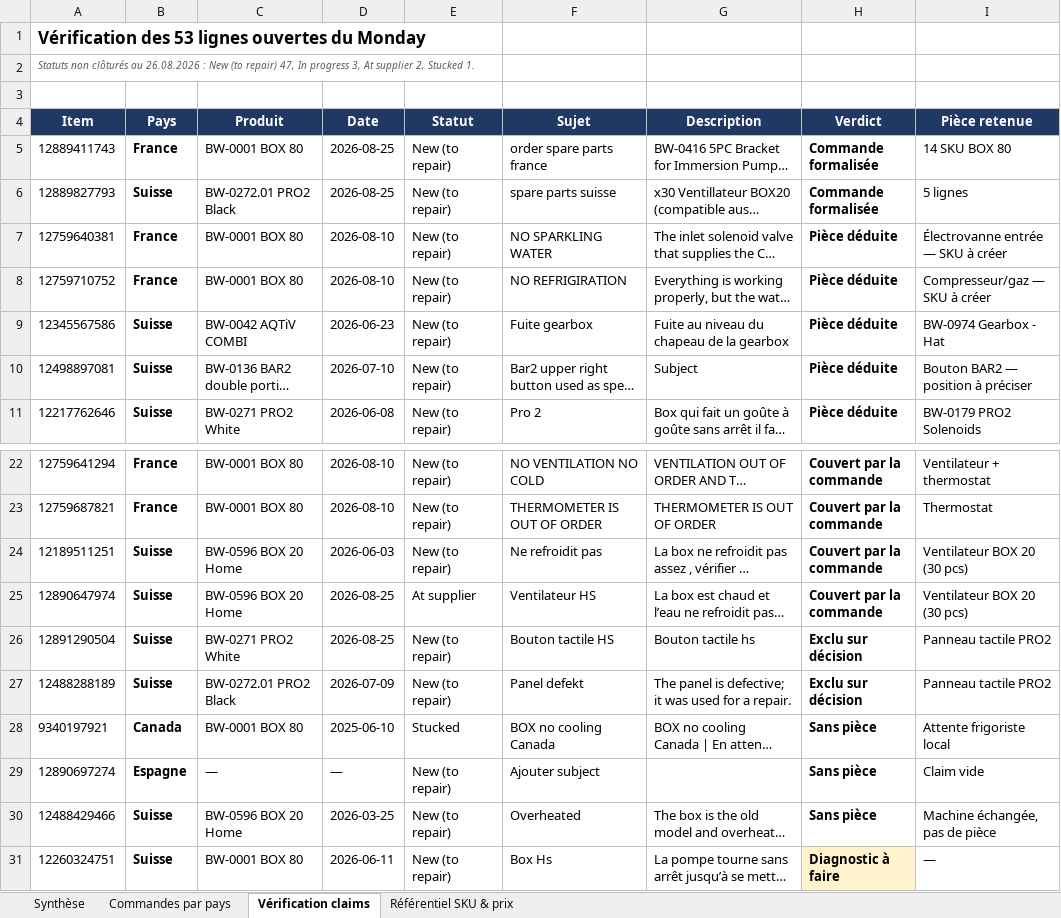
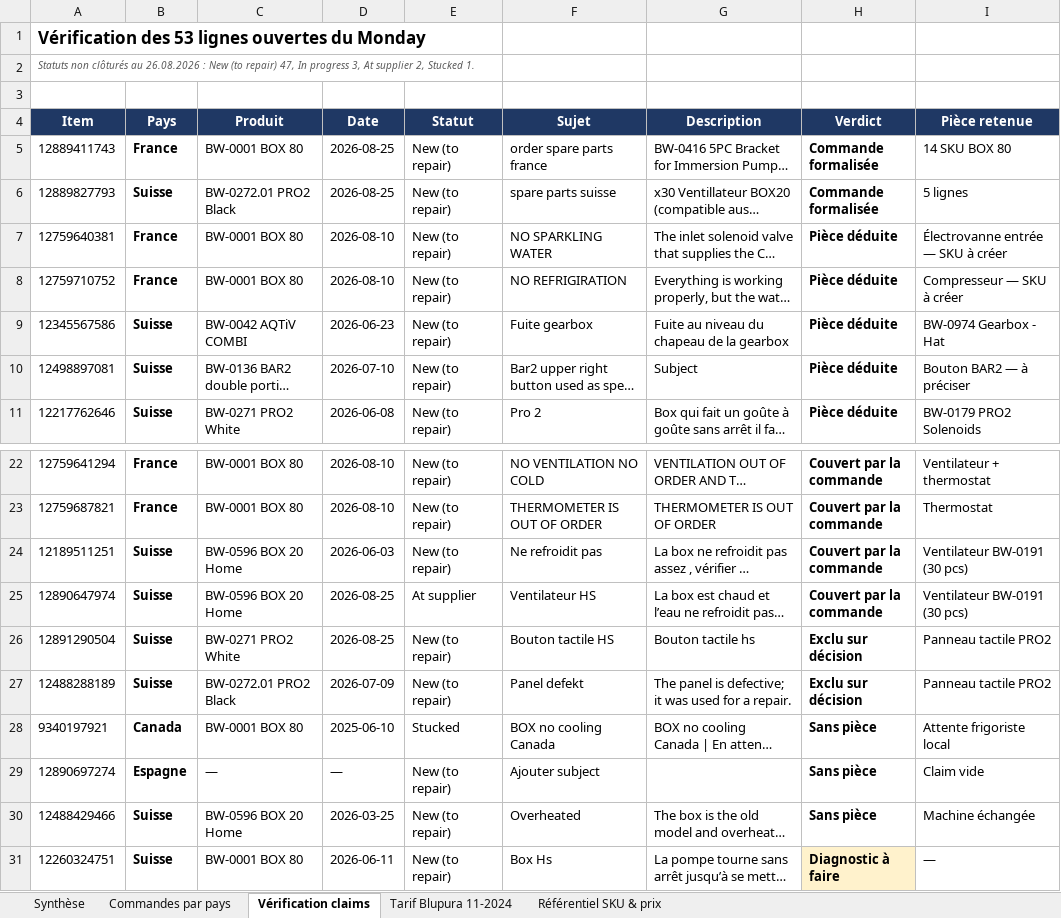
Before and after one commit to mathieu-blip/bewtr-tech-hub, an Excel workbook: out/BE-WTR_commandes-spare-parts-par-pays_2026-08-26.xlsx, sheet Vérification claims, drawn as a sheet; only a part is shown, gaps mark what is left out; long unchanged cells end in …; values as stored, in another font and other column widths than the file's, no borders; the diff names each change by its address in the sheet, - before the commit and + after, or states it on an @@ line.

```diff
--- a/out/BE-WTR_commandes-spare-parts-par-pays_2026-08-26.xlsx (sheet Vérification claims)
+++ b/out/BE-WTR_commandes-spare-parts-par-pays_2026-08-26.xlsx (sheet Vérification claims)
+sheet tab: Tarif Blupura 11-2024
-I8 (Pièce retenue): Compresseur/gaz — SKU à créer
+I8 (Pièce retenue): Compresseur — SKU à créer
-I10 (Pièce retenue): Bouton BAR2 — position à préciser
+I10 (Pièce retenue): Bouton BAR2 — à préciser
-I24:I25 (Pièce retenue): Ventilateur BOX 20 (30 pcs)
+I24:I25 (Pièce retenue): Ventilateur BW-0191 (30 pcs)
-I30 (Pièce retenue): Machine échangée, pas de pièce
+I30 (Pièce retenue): Machine échangée
```
Also changed, not shown: sheet Commandes par pays, sheet Référentiel SKU & prix, sheet Synthèse, 1 other file.
